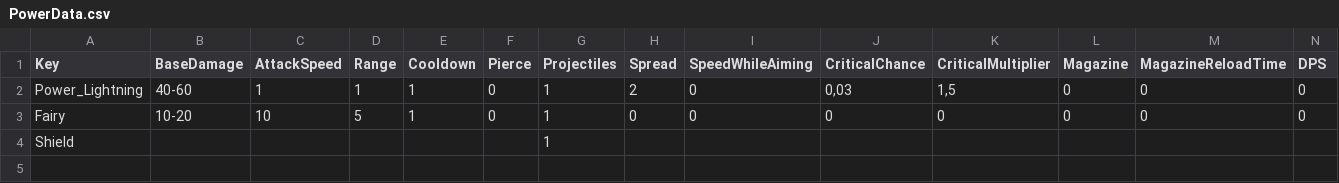
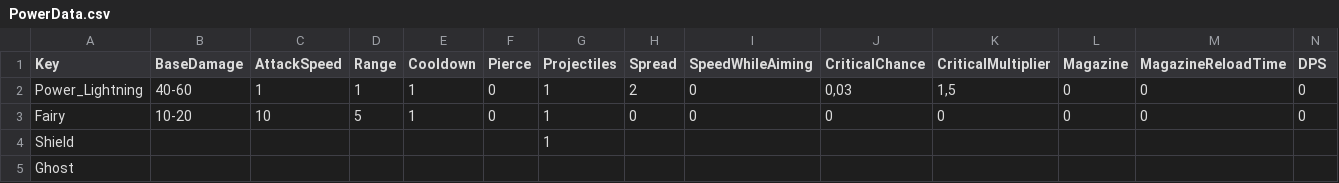
Before and after one commit to XavierClavel/SpaceSurvivorOrbital, a CSV file: Assets/Data/PowerData.csv, drawn as a sheet.

```diff
--- a/Assets/Data/PowerData.csv
+++ b/Assets/Data/PowerData.csv
@@ -4 +4,2 @@ Fairy;10-20;10;5;1;0;1;0;0;0;0;0;0;0
 Shield;;;;;;1;;;;;;;
+Ghost;;;;;;;;;;;;;
```
Also changed, not shown: Assets/Data/ButtonLocalization.csv, Assets/Data/Upgrades/Powers.csv, 12 other files.
